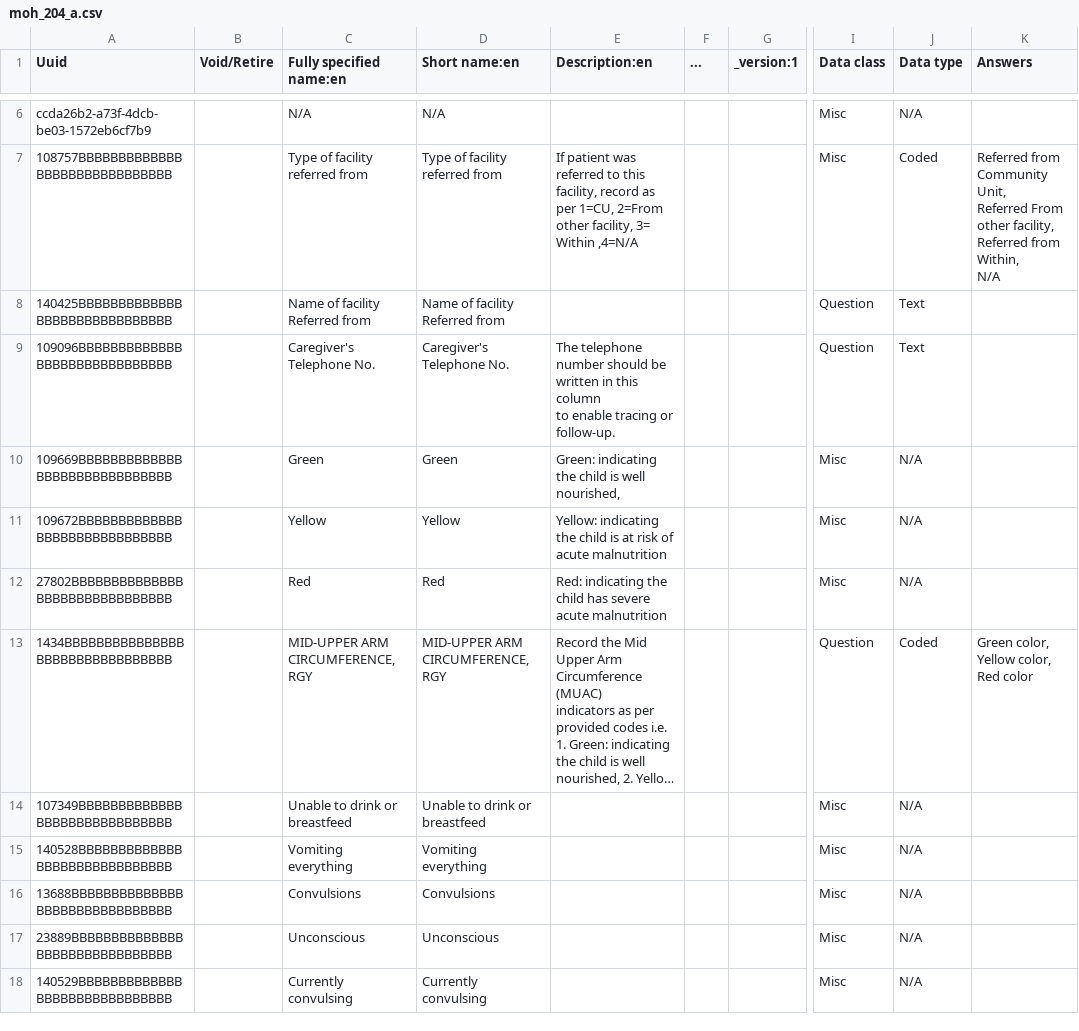
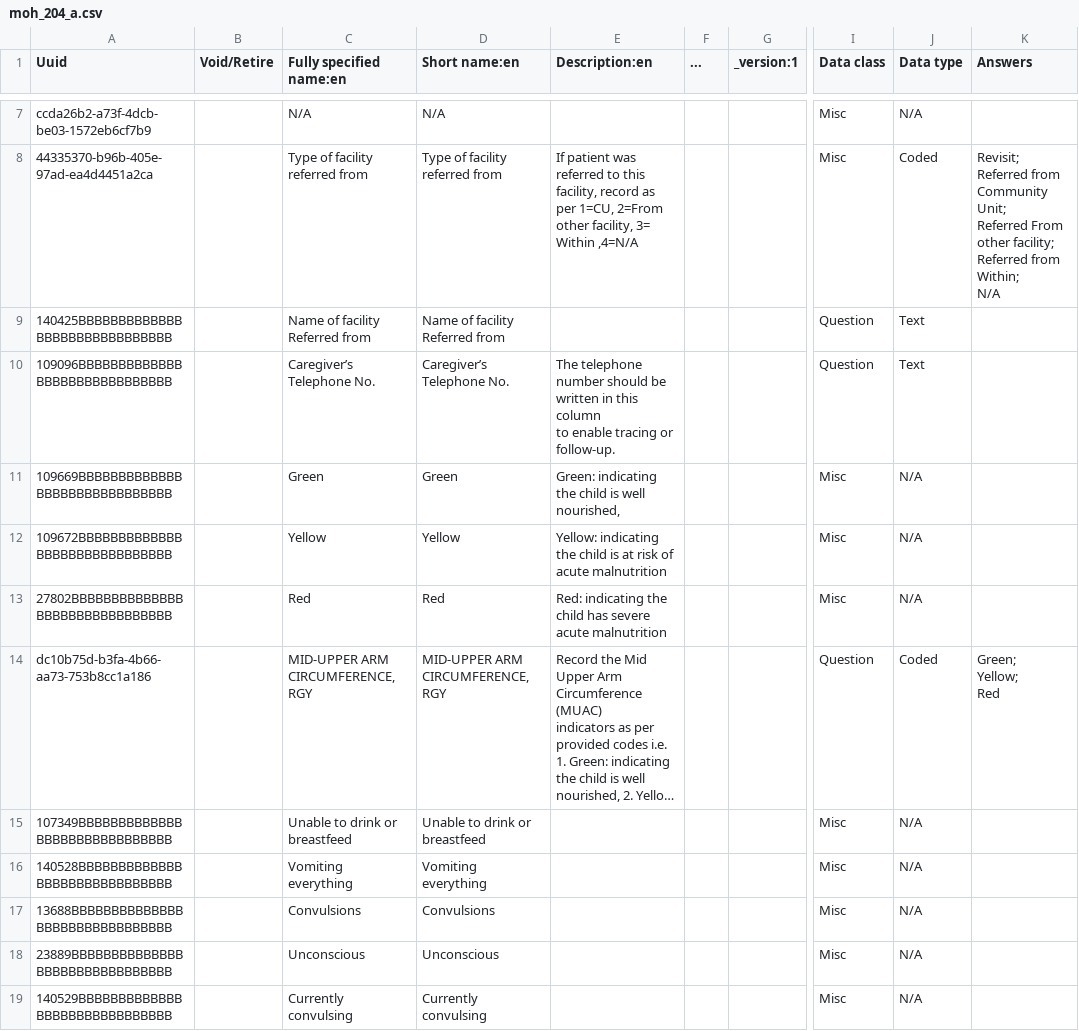
Before and after one commit to PiusKariuki/eHospital2.0, a CSV file: distro/configuration/concepts/moh_204_a.csv, drawn as a sheet; only a part is shown, gaps mark what is left out; long unchanged cells end in …; addresses are those after the commit; ↵ is a line break in a cell; the diff covers the shown part only; the diff names each change by its address in the sheet, - before the commit and + after, or states it on an @@ line.

```diff
--- a/distro/configuration/concepts/moh_204_a.csv
+++ b/distro/configuration/concepts/moh_204_a.csv
-A8 (Uuid): 108757BBBBBBBBBBBBBBBBBBBBBBBBBBBBBB
+A8 (Uuid): 44335370-b96b-405e-97ad-ea4d4451a2ca
-K8 (Answers): Referred from Community Unit, ↵ Referred From other facility, ↵ Referred from Within, ↵ N/A
+K8 (Answers): Revisit; ↵ Referred from Community Unit; ↵ Referred From other facility; ↵ Referred from Within; ↵ N/A
-C10 (Fully specified name:en): Caregiver's Telephone No.
+C10 (Fully specified name:en): Caregiver’s Telephone No.
-D10 (Short name:en): Caregiver's Telephone No.
+D10 (Short name:en): Caregiver’s Telephone No.
-A14 (Uuid): 1434BBBBBBBBBBBBBBBBBBBBBBBBBBBBBBBB
+A14 (Uuid): dc10b75d-b3fa-4b66-aa73-753b8cc1a186
-K14 (Answers): Green color, ↵ Yellow color, ↵ Red color
+K14 (Answers): Green; ↵ Yellow; ↵ Red
```
Also changed, not shown: 2 added rows, 1 removed row and 19 edited cells elsewhere in this file, distro/configuration/concepts/dental.csv, distro/configuration/concepts/findings_and_treatment.csv, 11 other files.
